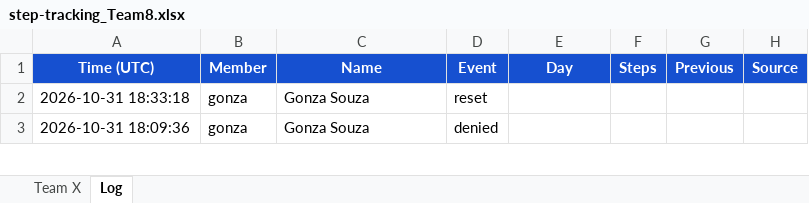
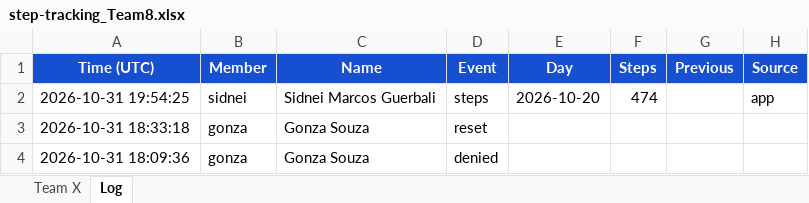
Before and after one commit to eronbfr/Step-Tracking-Challenge, an Excel workbook: step-tracking_Team8.xlsx, sheet Log, drawn as a sheet; only a part is shown; values as stored, in another font and other column widths than the file's, no borders; the diff names each change by its address in the sheet, - before the commit and + after, or states it on an @@ line.

```diff
--- a/step-tracking_Team8.xlsx (sheet Log)
+++ b/step-tracking_Team8.xlsx (sheet Log)
+row 2: 2026-10-31 19:54:25 | sidnei | Sidnei Marcos Guerbali | steps | 2026-10-20 | 474 |  | app
```
Also changed, not shown: sheet Team X, 2 other files.
